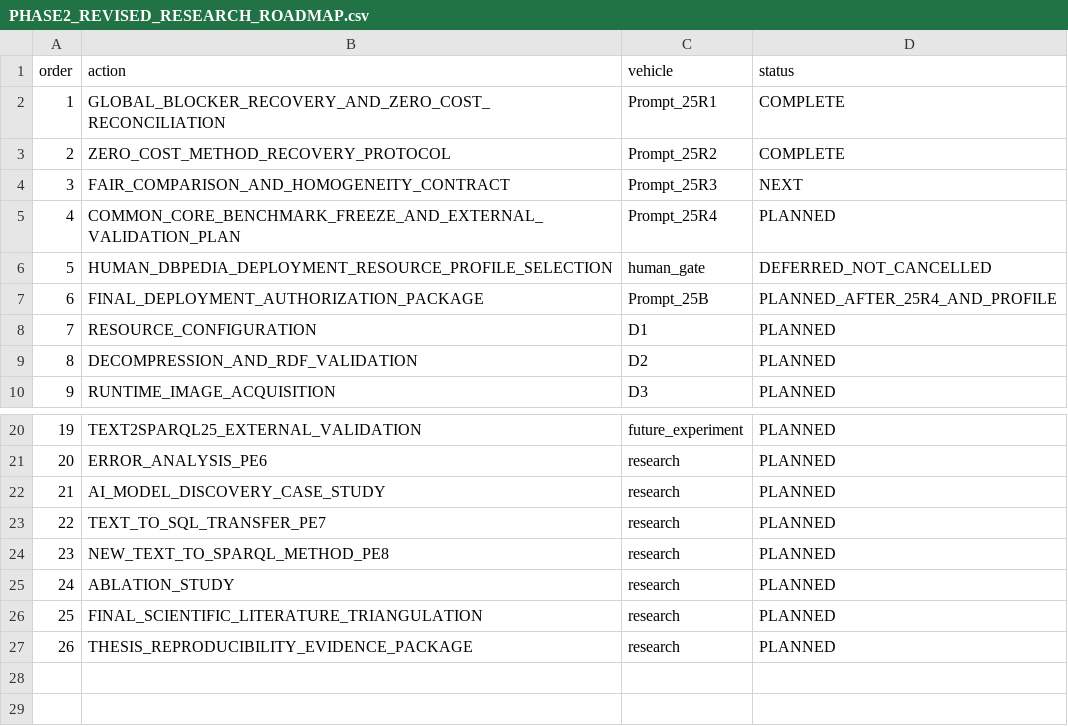
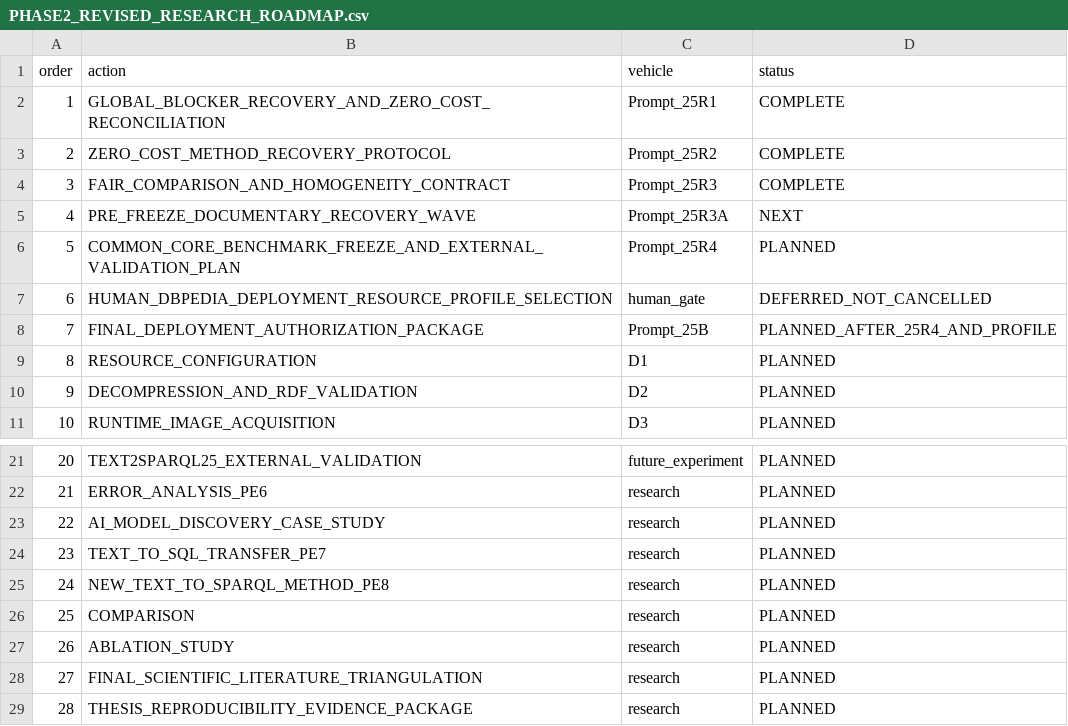
Before and after one commit to EdmundoMori/text2sparql-reproducibility-lab, a CSV file: audit/PHASE2_REVISED_RESEARCH_ROADMAP.csv, drawn as a sheet; only a part is shown, gaps mark what is left out; addresses are those after the commit; the diff names each change by its address in the sheet, - before the commit and + after, or states it on an @@ line.

```diff
--- a/audit/PHASE2_REVISED_RESEARCH_ROADMAP.csv
+++ b/audit/PHASE2_REVISED_RESEARCH_ROADMAP.csv
-D4 (status): NEXT
+D4 (status): COMPLETE
+row 5: 4 | PRE_FREEZE_DOCUMENTARY_RECOVERY_WAVE | Prompt_25R3A | NEXT
@@ column A (order) renumbered from row 6 down @@
+row 26: 25 | COMPARISON | research | PLANNED
```
Also changed, not shown: audit/PHASE2_DATASET_TRACK_COMPATIBILITY.csv, audit/PHASE2_ORACLE_AND_GROUNDING_MATRIX.csv, 49 other files.
